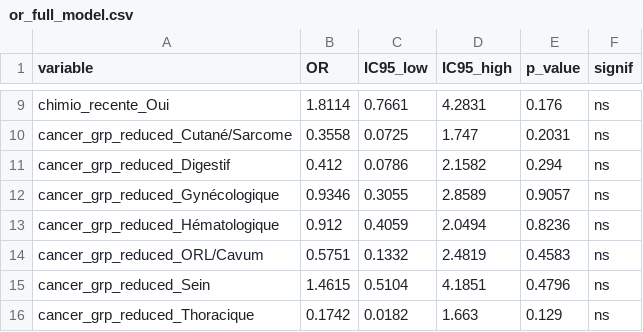
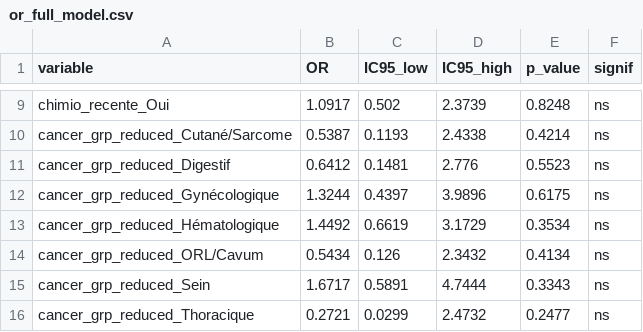
Before and after one commit to ananomri/BAT-Analysis, a CSV file: reports/tables/or_full_model.csv, drawn as a sheet; only a part is shown, gaps mark what is left out; the diff covers the shown part only; the diff names each change by its address in the sheet, - before the commit and + after, or states it on an @@ line.

```diff
--- a/reports/tables/or_full_model.csv
+++ b/reports/tables/or_full_model.csv
-B9 (OR): 1.8114
+B9 (OR): 1.0917
-C9 (IC95_low): 0.7661
+C9 (IC95_low): 0.502
-D9 (IC95_high): 4.2831
+D9 (IC95_high): 2.3739
-E9 (p_value): 0.176
+E9 (p_value): 0.8248
-B10 (OR): 0.3558
+B10 (OR): 0.5387
-C10 (IC95_low): 0.0725
+C10 (IC95_low): 0.1193
-D10 (IC95_high): 1.747
+D10 (IC95_high): 2.4338
-E10 (p_value): 0.2031
+E10 (p_value): 0.4214
-B11 (OR): 0.412
+B11 (OR): 0.6412
-C11 (IC95_low): 0.0786
+C11 (IC95_low): 0.1481
-D11 (IC95_high): 2.1582
+D11 (IC95_high): 2.776
-E11 (p_value): 0.294
+E11 (p_value): 0.5523
-B12 (OR): 0.9346
+B12 (OR): 1.3244
-C12 (IC95_low): 0.3055
+C12 (IC95_low): 0.4397
-D12 (IC95_high): 2.8589
+D12 (IC95_high): 3.9896
-E12 (p_value): 0.9057
+E12 (p_value): 0.6175
-B13 (OR): 0.912
+B13 (OR): 1.4492
-C13 (IC95_low): 0.4059
+C13 (IC95_low): 0.6619
-D13 (IC95_high): 2.0494
+D13 (IC95_high): 3.1729
-E13 (p_value): 0.8236
+E13 (p_value): 0.3534
-B14 (OR): 0.5751
+B14 (OR): 0.5434
-C14 (IC95_low): 0.1332
+C14 (IC95_low): 0.126
-D14 (IC95_high): 2.4819
+D14 (IC95_high): 2.3432
-E14 (p_value): 0.4583
+E14 (p_value): 0.4134
-B15 (OR): 1.4615
+B15 (OR): 1.6717
-C15 (IC95_low): 0.5104
+C15 (IC95_low): 0.5891
-D15 (IC95_high): 4.1851
+D15 (IC95_high): 4.7444
-E15 (p_value): 0.4796
+E15 (p_value): 0.3343
-B16 (OR): 0.1742
+B16 (OR): 0.2721
-C16 (IC95_low): 0.0182
+C16 (IC95_low): 0.0299
-D16 (IC95_high): 1.663
+D16 (IC95_high): 2.4732
-E16 (p_value): 0.129
+E16 (p_value): 0.2477
```
Also changed, not shown: 29 edited cells elsewhere in this file, data/processed/bat_dataset_clean.csv, reports/tables/bivariate_categorical.csv, 19 other files.
